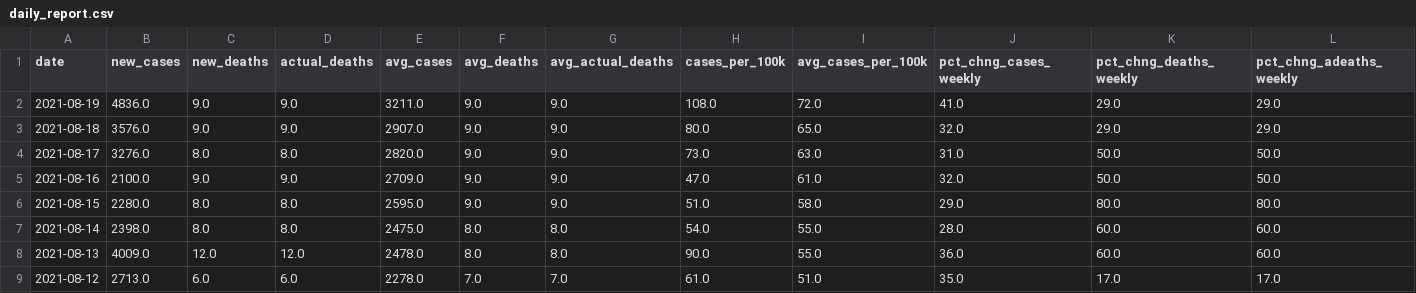
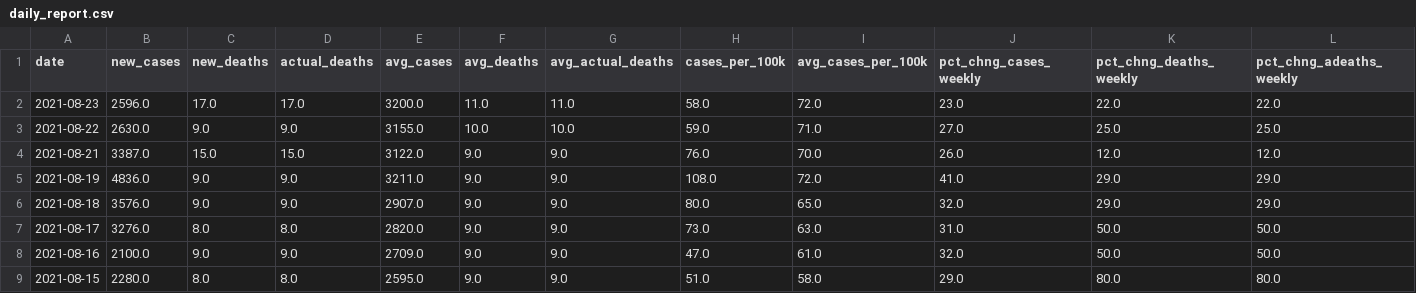
Before and after one commit to Suhailhassanbhat/Covid_Data_Scraper, a CSV file: data/daily_report.csv, drawn as a sheet; only a part is shown; the shorter side is filled out with more unchanged rows; rows hold the shown columns only; the diff names each change by its address in the sheet, - before the commit and + after, or states it on an @@ line.

```diff
--- a/data/daily_report.csv
+++ b/data/daily_report.csv
+row 2: 2021-08-23 | 2596.0 | 17.0 | 17.0 | 3200.0 | 11.0 | 11.0 | 58.0 | 72.0 | 23.0 | 22.0 | 22.0
+row 3: 2021-08-22 | 2630.0 | 9.0 | 9.0 | 3155.0 | 10.0 | 10.0 | 59.0 | 71.0 | 27.0 | 25.0 | 25.0
+row 4: 2021-08-21 | 3387.0 | 15.0 | 15.0 | 3122.0 | 9.0 | 9.0 | 76.0 | 70.0 | 26.0 | 12.0 | 12.0
```
Also changed, not shown: data/daily_testing.csv, data/hospitalization_data.csv, 2 other files.
